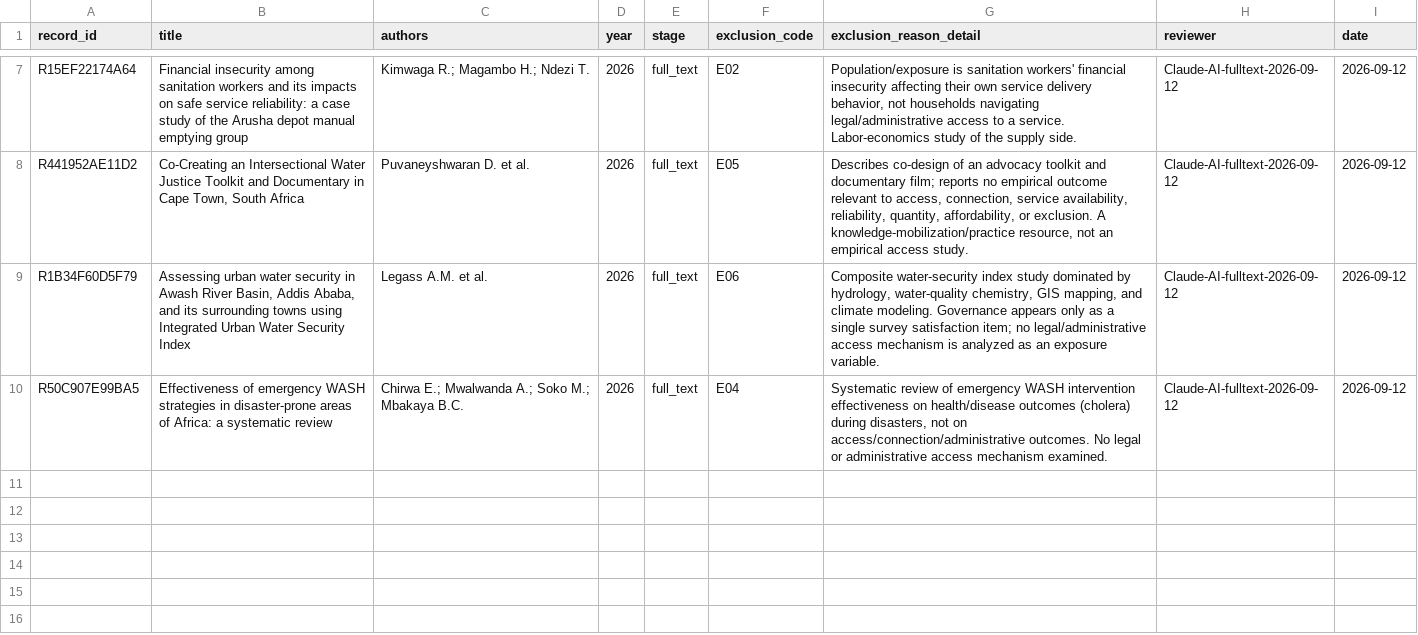
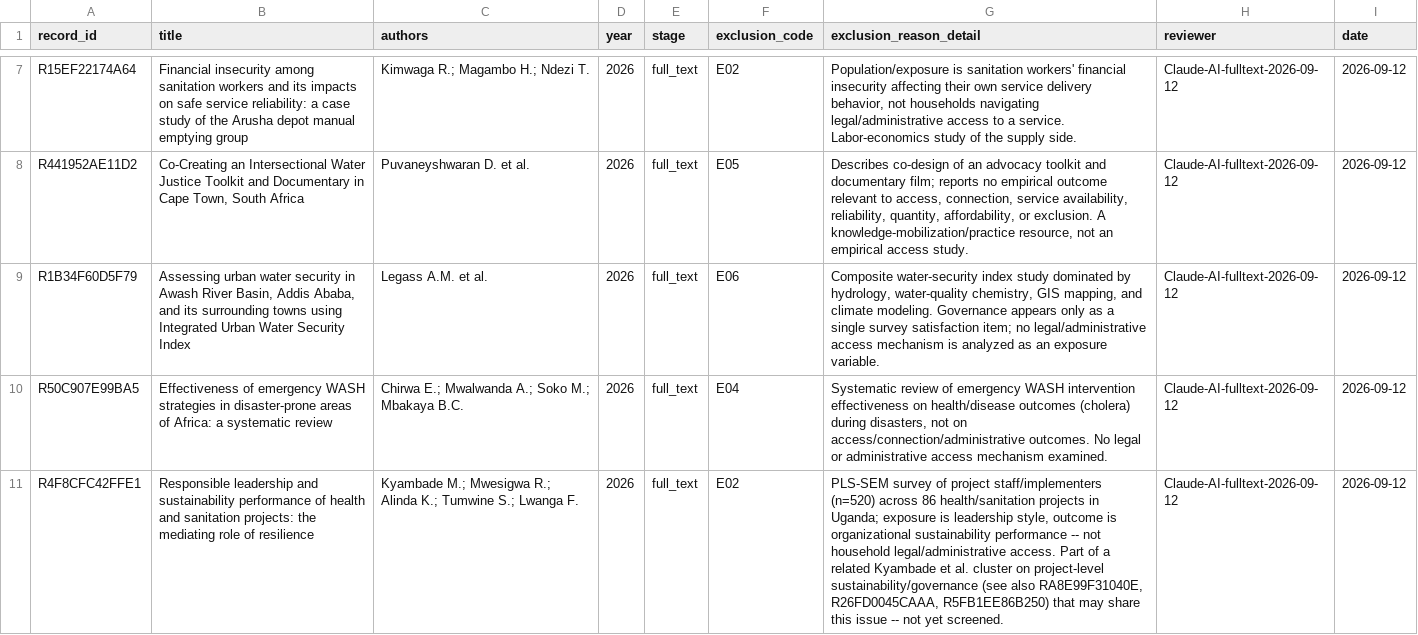
Before and after one commit to jrklaus8/water-law-dataset, a CSV file: legal-last-mile-systematic-review/02_screening/exclusion_log/exclusion_log.csv, drawn as a sheet; only a part is shown, gaps mark what is left out; the diff names each change by its address in the sheet, - before the commit and + after, or states it on an @@ line.

```diff
--- a/legal-last-mile-systematic-review/02_screening/exclusion_log/exclusion_log.csv
+++ b/legal-last-mile-systematic-review/02_screening/exclusion_log/exclusion_log.csv
+row 11: R4F8CFC42FFE1 | Responsible leadership and sustainability performance of health and sanitation projects: the mediating role of resilience | Kyambade M.; Mwesigwa R.; Alinda K.; Tumwine S.; Lwanga F. | 2026 | full_text | E02 | PLS-SEM survey of project staff/implementers (n=520) across 86 health/sanitation projects in Uganda; exposure is leadership style, outcome is organizational sustainability performance -- not household legal/administrative access. Part of a related Kyambade et al. cluster on project-level sustainability/governance (see also RA8E99F31040E, R26FD0045CAAA, R5FB1EE86B250) that may share this issue -- not yet screened. | Claude-AI-fulltext-2026-09-12 | 2026-09-12
```
Also changed, not shown: legal-last-mile-systematic-review/02_screening/full_text/full_text_screening_database.csv.
